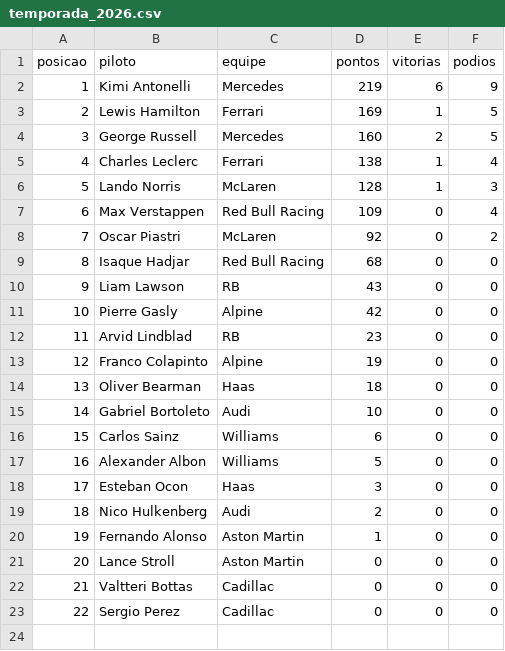
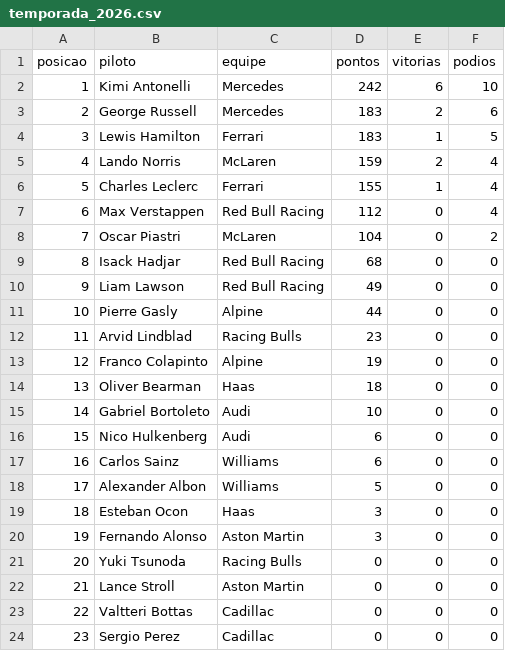
Before and after one commit to leonardopauloalmeida-web/f1-stats-site, a CSV file: temporada_2026.csv, drawn as a sheet; removed rows and columns are numbered as before the commit, all else as after; the diff names each change by its address in the sheet, - before the commit and + after, or states it on an @@ line.

Commit message:
Atualiza dados completos: construtores campeões, temporada 2026, pilotos, equipes e gráficos com cores

```diff
--- a/temporada_2026.csv
+++ b/temporada_2026.csv
-D2 (pontos): 219
+D2 (pontos): 242
-F2 (podios): 9
+F2 (podios): 10
+row 3: 2 | George Russell | Mercedes | 183 | 2 | 6
@@ column A (posicao) renumbered from row 4 down @@
-D4 (pontos): 169
+D4 (pontos): 183
-row 4: 3 | George Russell | Mercedes | 160 | 2 | 5
+row 5: 4 | Lando Norris | McLaren | 159 | 2 | 4
-D6 (pontos): 138
+D6 (pontos): 155
-row 6: 5 | Lando Norris | McLaren | 128 | 1 | 3
-D7 (pontos): 109
+D7 (pontos): 112
-D8 (pontos): 92
+D8 (pontos): 104
-B9 (piloto): Isaque Hadjar
+B9 (piloto): Isack Hadjar
-C10 (equipe): RB
+C10 (equipe): Red Bull Racing
-D10 (pontos): 43
+D10 (pontos): 49
-D11 (pontos): 42
+D11 (pontos): 44
-C12 (equipe): RB
+C12 (equipe): Racing Bulls
+row 16: 15 | Nico Hulkenberg | Audi | 6 | 0 | 0
-row 19: 18 | Nico Hulkenberg | Audi | 2 | 0 | 0
-D20 (pontos): 1
+D20 (pontos): 3
+row 21: 20 | Yuki Tsunoda | Racing Bulls | 0 | 0 | 0
```
Also changed, not shown: construtores_campeoes.csv, corridas_2026.csv, 7 other files.
